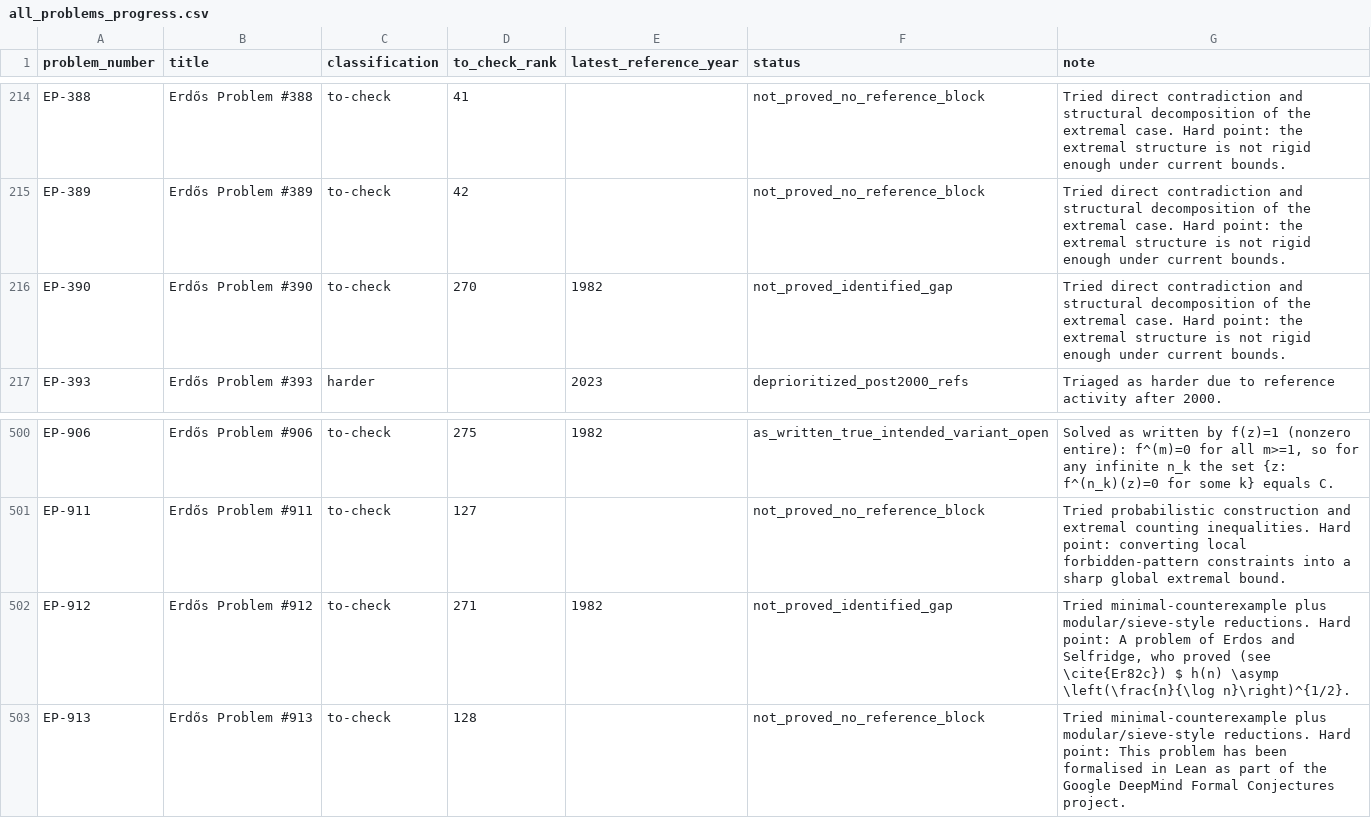
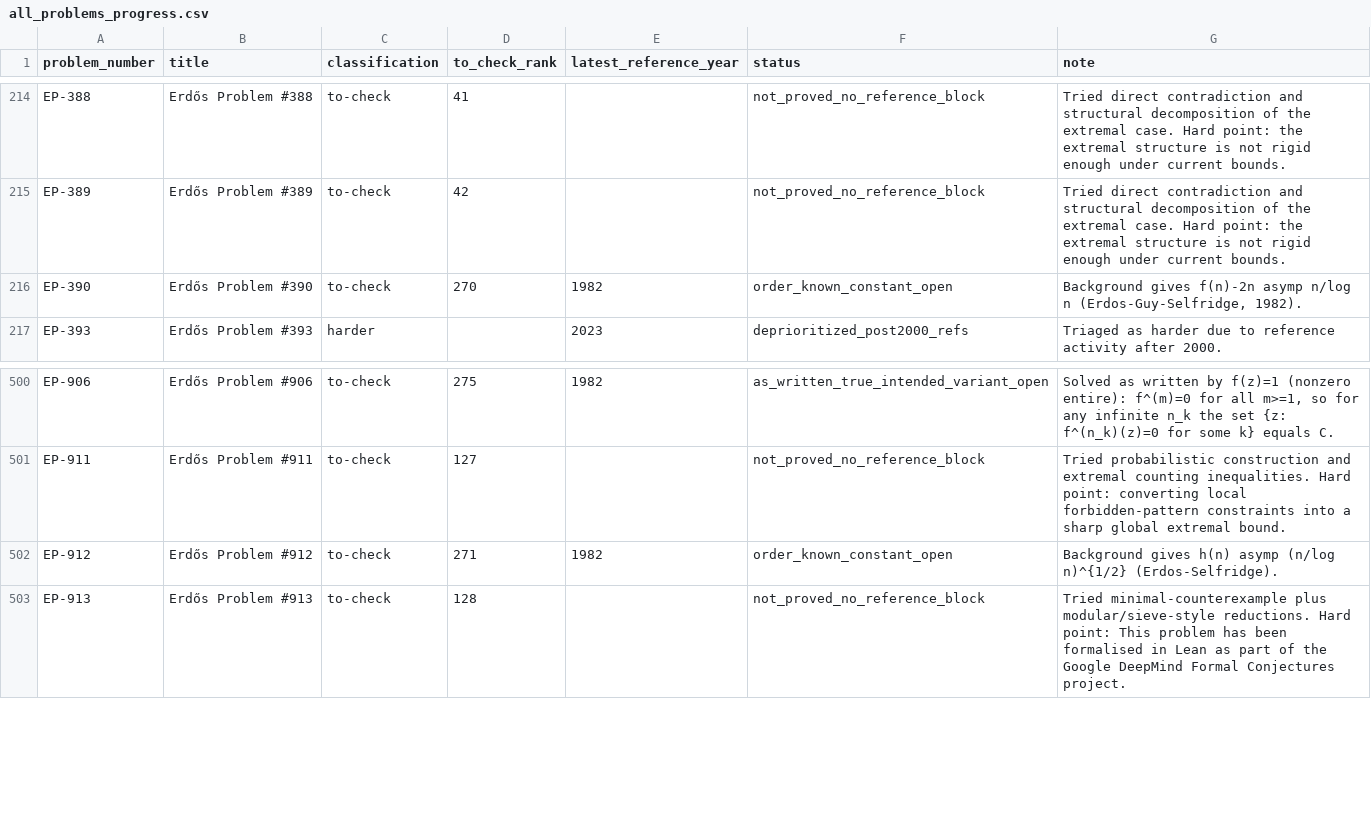
Before and after one commit to przchojecki/agentic-erdos, a CSV file: data/all_problems_progress.csv, drawn as a sheet; only a part is shown, gaps mark what is left out.

Commit message:
Partially resolve EP-390 and EP-912 at order-of-growth level

```diff
--- a/data/all_problems_progress.csv
+++ b/data/all_problems_progress.csv
@@ -215,3 +215,3 @@
 "EP-389","Erdős Problem #389","to-check","42","","not_proved_no_reference_block","Tried direct contradiction and structural decomposition of the extremal case. Hard point: the extremal structure is not rigid enough under current bounds."
-"EP-390","Erdős Problem #390","to-check","270","1982","not_proved_identified_gap","Tried direct contradiction and structural decomposition of the extremal case. Hard point: the extremal structure is not rigid enough under current bounds."
+"EP-390","Erdős Problem #390","to-check","270","1982","order_known_constant_open","Background gives f(n)-2n asymp n/log n (Erdos-Guy-Selfridge, 1982)."
 "EP-393","Erdős Problem #393","harder","","2023","deprioritized_post2000_refs","Triaged as harder due to reference activity after 2000."
@@ -501,3 +501,3 @@
 "EP-911","Erdős Problem #911","to-check","127","","not_proved_no_reference_block","Tried probabilistic construction and extremal counting inequalities. Hard point: converting local forbidden-pattern constraints into a sharp global extremal bound."
-"EP-912","Erdős Problem #912","to-check","271","1982","not_proved_identified_gap","Tried minimal-counterexample plus modular/sieve-style reductions. Hard point: A problem of Erdos and Selfridge, who proved (see \cite{Er82c}) $ h(n) \asymp \left(\frac{n}{\log n}\right)^{1/2}."
+"EP-912","Erdős Problem #912","to-check","271","1982","order_known_constant_open","Background gives h(n) asymp (n/log n)^{1/2} (Erdos-Selfridge)."
 "EP-913","Erdős Problem #913","to-check","128","","not_proved_no_reference_block","Tried minimal-counterexample plus modular/sieve-style reductions. Hard point: This problem has been formalised in Lean as part of the Google DeepMind Formal Conjectures project."
```
Also changed, not shown: 4 other files.
